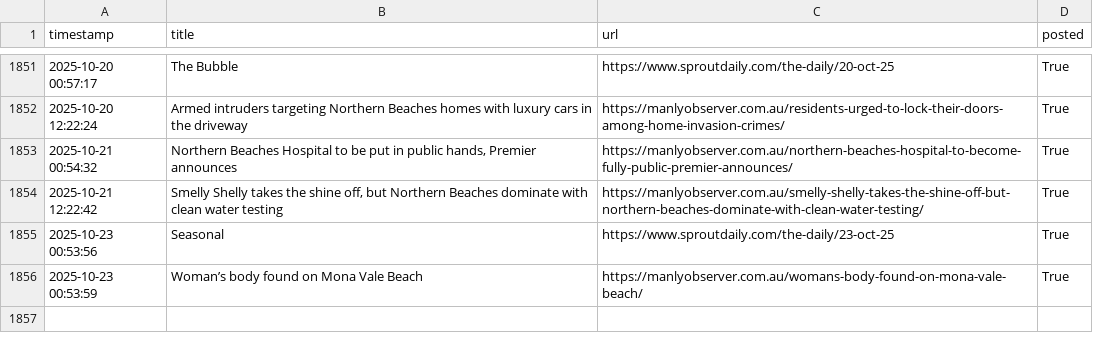
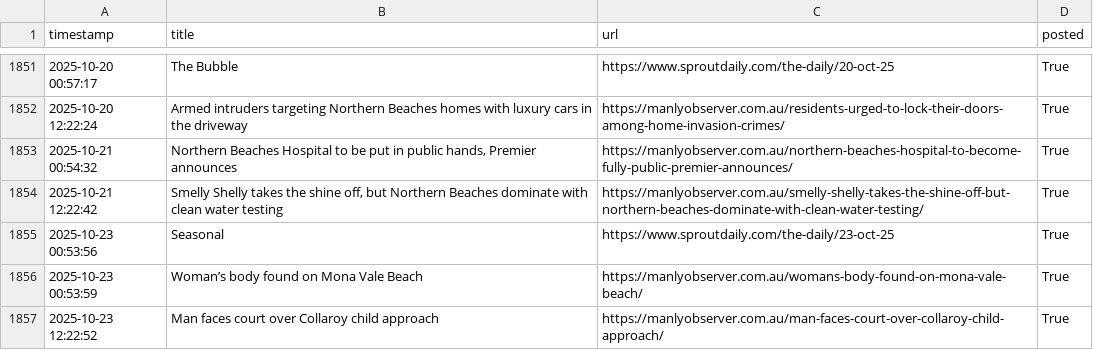
Before and after one commit to alexlaverty/manlybeach-reddit-bot, a CSV file: data.csv, drawn as a sheet; only a part is shown, gaps mark what is left out.

```diff
--- a/data.csv
+++ b/data.csv
@@ -1856 +1856,2 @@ timestamp,title,url,posted
 2025-10-23 00:53:59,Woman’s body found on Mona Vale Beach,https://manlyobserver.com.au/womans-body-found-on-mona-vale-beach/,True
+2025-10-23 12:22:52,Man faces court over Collaroy child approach,https://manlyobserver.com.au/man-faces-court-over-collaroy-child-approach/,True
```
